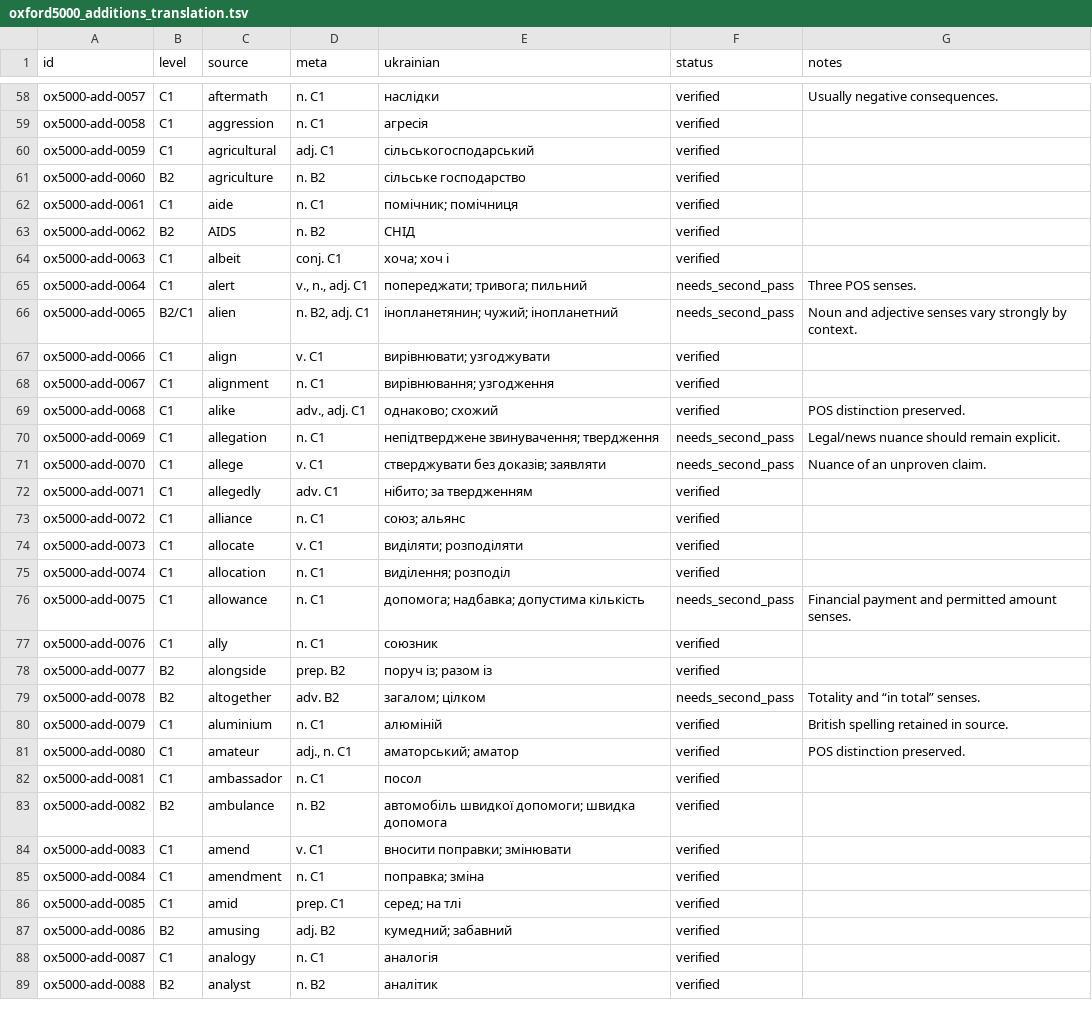
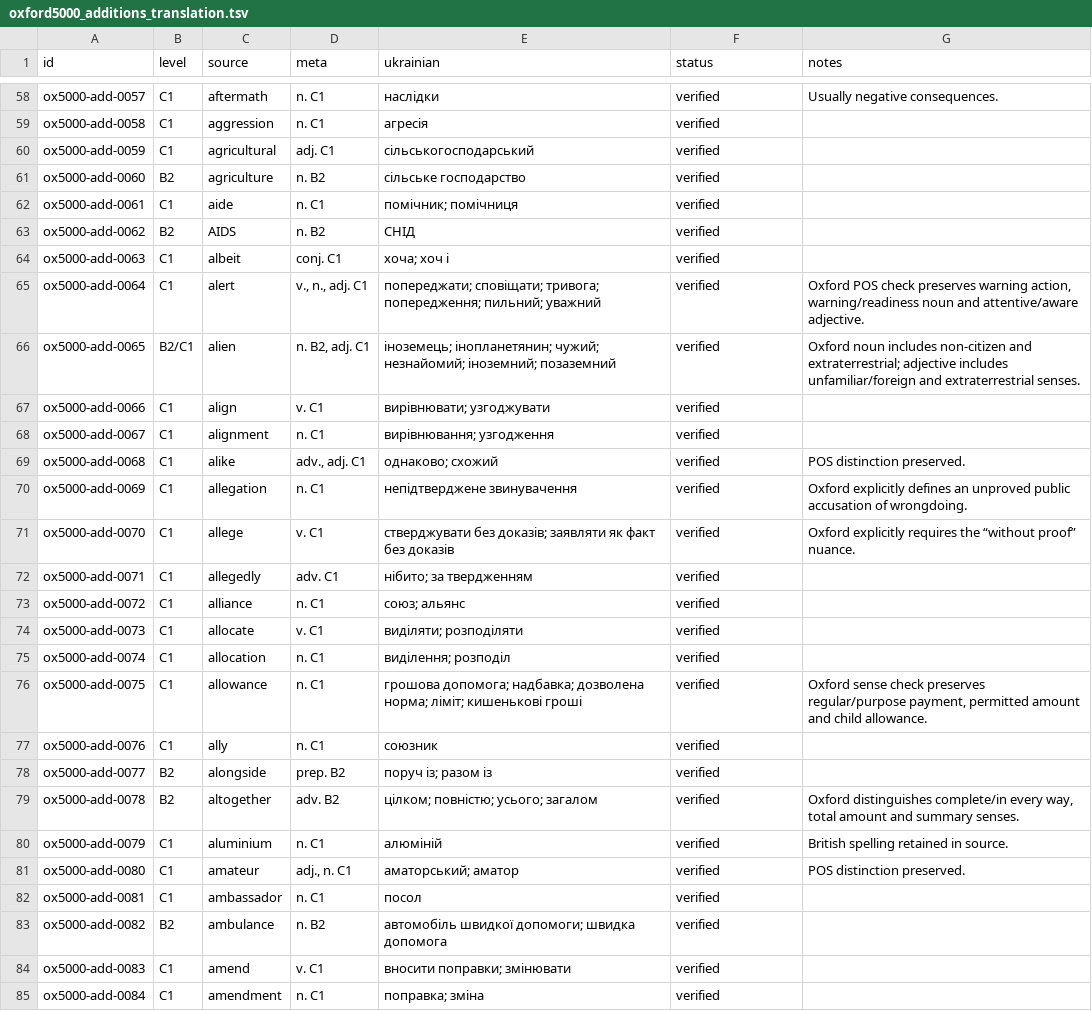
Before and after one commit to Oleksii-debug/Accessible-Chess, a TSV file: WordDeck/QA/oxford5000_additions_translation.tsv, drawn as a sheet; only a part is shown, gaps mark what is left out; the shorter side is filled out with more unchanged rows; the diff covers the shown part only.

Commit message:
WordDeck: resolve first Oxford 5000 addition QA batch

```diff
--- a/WordDeck/QA/oxford5000_additions_translation.tsv
+++ b/WordDeck/QA/oxford5000_additions_translation.tsv
@@ -64,4 +64,4 @@ ox5000-add-0062	B2	AIDS	n. B2	СНІД	verified
 ox5000-add-0063	C1	albeit	conj. C1	хоча; хоч і	verified	
-ox5000-add-0064	C1	alert	v., n., adj. C1	попереджати; тривога; пильний	needs_second_pass	Three POS senses.
-ox5000-add-0065	B2/C1	alien	n. B2, adj. C1	інопланетянин; чужий; інопланетний	needs_second_pass	Noun and adjective senses vary strongly by context.
+ox5000-add-0064	C1	alert	v., n., adj. C1	попереджати; сповіщати; тривога; попередження; пильний; уважний	verified	Oxford POS check preserves warning action, warning/readiness noun and attentive/aware adjective.
+ox5000-add-0065	B2/C1	alien	n. B2, adj. C1	іноземець; інопланетянин; чужий; незнайомий; іноземний; позаземний	verified	Oxford noun includes non-citizen and extraterrestrial; adjective includes unfamiliar/foreign and extraterrestrial senses.
 ox5000-add-0066	C1	align	v. C1	вирівнювати; узгоджувати	verified	
@@ -69,4 +69,4 @@ ox5000-add-0067	C1	alignment	n. C1	вирівнювання; узгодженн
 ox5000-add-0068	C1	alike	adv., adj. C1	однаково; схожий	verified	POS distinction preserved.
-ox5000-add-0069	C1	allegation	n. C1	непідтверджене звинувачення; твердження	needs_second_pass	Legal/news nuance should remain explicit.
-ox5000-add-0070	C1	allege	v. C1	стверджувати без доказів; заявляти	needs_second_pass	Nuance of an unproven claim.
+ox5000-add-0069	C1	allegation	n. C1	непідтверджене звинувачення	verified	Oxford explicitly defines an unproved public accusation of wrongdoing.
+ox5000-add-0070	C1	allege	v. C1	стверджувати без доказів; заявляти як факт без доказів	verified	Oxford explicitly requires the “without proof” nuance.
 ox5000-add-0071	C1	allegedly	adv. C1	нібито; за твердженням	verified	
@@ -75,6 +75,6 @@ ox5000-add-0073	C1	allocate	v. C1	виділяти; розподіляти	verif
 ox5000-add-0074	C1	allocation	n. C1	виділення; розподіл	verified	
-ox5000-add-0075	C1	allowance	n. C1	допомога; надбавка; допустима кількість	needs_second_pass	Financial payment and permitted amount senses.
+ox5000-add-0075	C1	allowance	n. C1	грошова допомога; надбавка; дозволена норма; ліміт; кишенькові гроші	verified	Oxford sense check preserves regular/purpose payment, permitted amount and child allowance.
 ox5000-add-0076	C1	ally	n. C1	союзник	verified	
 ox5000-add-0077	B2	alongside	prep. B2	поруч із; разом із	verified	
-ox5000-add-0078	B2	altogether	adv. B2	загалом; цілком	needs_second_pass	Totality and “in total” senses.
+ox5000-add-0078	B2	altogether	adv. B2	цілком; повністю; усього; загалом	verified	Oxford distinguishes complete/in every way, total amount and summary senses.
 ox5000-add-0079	C1	aluminium	n. C1	алюміній	verified	British spelling retained in source.
```
Also changed, not shown: 39 edited cells elsewhere in this file.
